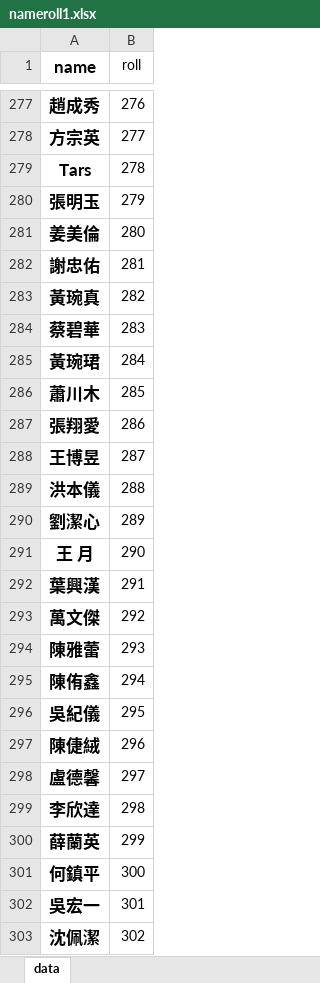
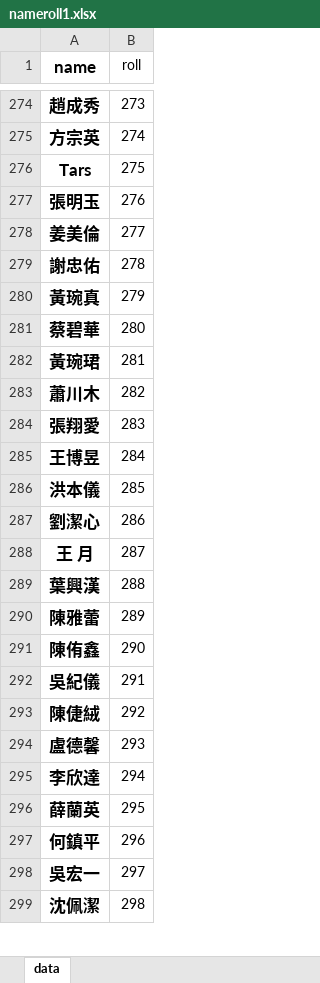
Before and after one commit to mintetang/web-projects, an Excel workbook: test-site/nameroll1.xlsx, sheet data, drawn as a sheet; only a part is shown, gaps mark what is left out; values as stored, in another font and other column widths than the file's, no borders; removed rows and columns are numbered as before the commit, all else as after; the diff covers the shown part only; the diff names each change by its address in the sheet, - before the commit and + after, or states it on an @@ line.

```diff
--- a/test-site/nameroll1.xlsx (sheet data)
+++ b/test-site/nameroll1.xlsx (sheet data)
-B274 (roll): 276
+B274 (roll): 273
-B275 (roll): 277
+B275 (roll): 274
-B276 (roll): 278
+B276 (roll): 275
-B277 (roll): 279
+B277 (roll): 276
-B278 (roll): 280
+B278 (roll): 277
-B279 (roll): 281
+B279 (roll): 278
-B280 (roll): 282
+B280 (roll): 279
-B281 (roll): 283
+B281 (roll): 280
-B282 (roll): 284
+B282 (roll): 281
-B283 (roll): 285
+B283 (roll): 282
-B284 (roll): 286
+B284 (roll): 283
-B285 (roll): 287
+B285 (roll): 284
-B286 (roll): 288
+B286 (roll): 285
-B287 (roll): 289
+B287 (roll): 286
-B288 (roll): 290
+B288 (roll): 287
-B289 (roll): 291
+B289 (roll): 288
-row 293: 萬文傑 | 292
-B290 (roll): 293
+B290 (roll): 289
-B291 (roll): 294
+B291 (roll): 290
-B292 (roll): 295
+B292 (roll): 291
-B293 (roll): 296
+B293 (roll): 292
-B294 (roll): 297
+B294 (roll): 293
-B295 (roll): 298
+B295 (roll): 294
-B296 (roll): 299
+B296 (roll): 295
-B297 (roll): 300
+B297 (roll): 296
-B298 (roll): 301
+B298 (roll): 297
-B299 (roll): 302
+B299 (roll): 298
```
Also changed, not shown: 13 added rows, 4 removed rows and 185 edited cells elsewhere in this sheet, 5 other files.
